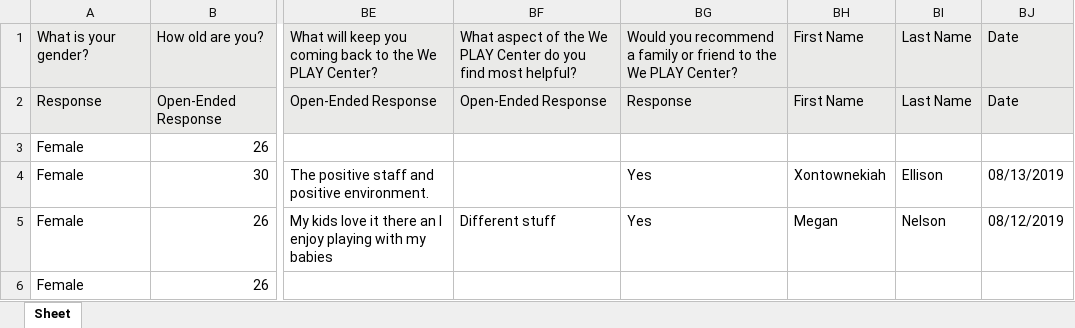
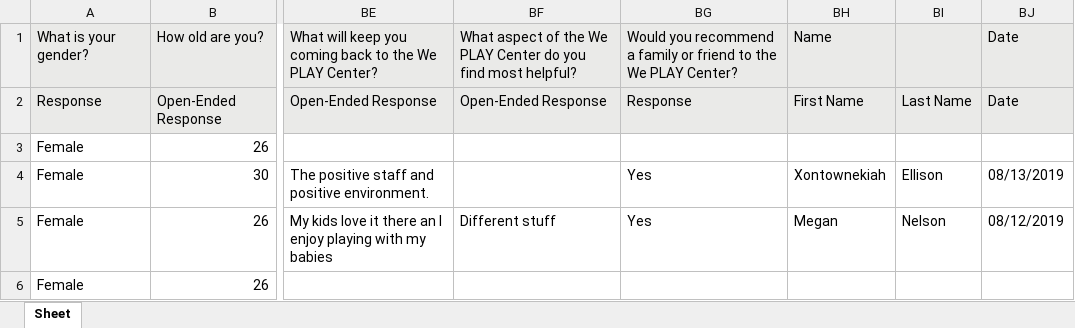
Before and after one commit to renarepenning/weplaynoladata, an Excel workbook: _data/WePlayData/CleanedWPCFamilySurvey.xlsx, sheet Sheet, drawn as a sheet; only a part is shown, gaps mark what is left out; values as stored, in another font and other column widths than the file's, no borders; the diff names each change by its address in the sheet, - before the commit and + after, or states it on an @@ line.

```diff
--- a/_data/WePlayData/CleanedWPCFamilySurvey.xlsx (sheet Sheet)
+++ b/_data/WePlayData/CleanedWPCFamilySurvey.xlsx (sheet Sheet)
-BH1: First Name
+BH1: Name
-BI1: Last Name
+BI1: (empty)
```
Also changed, not shown: 1 other file.
